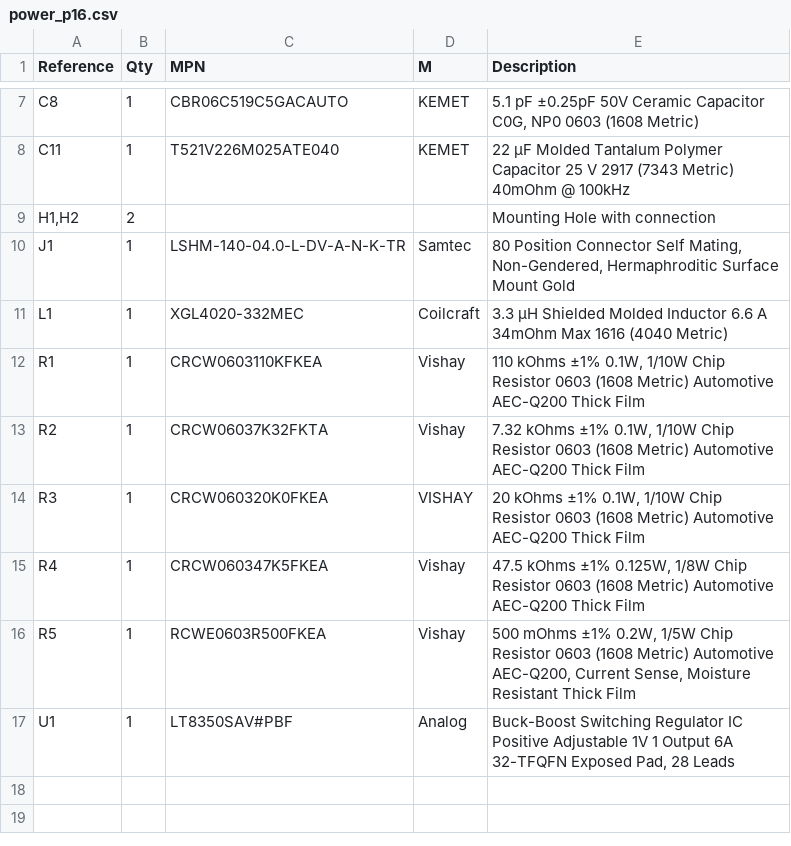
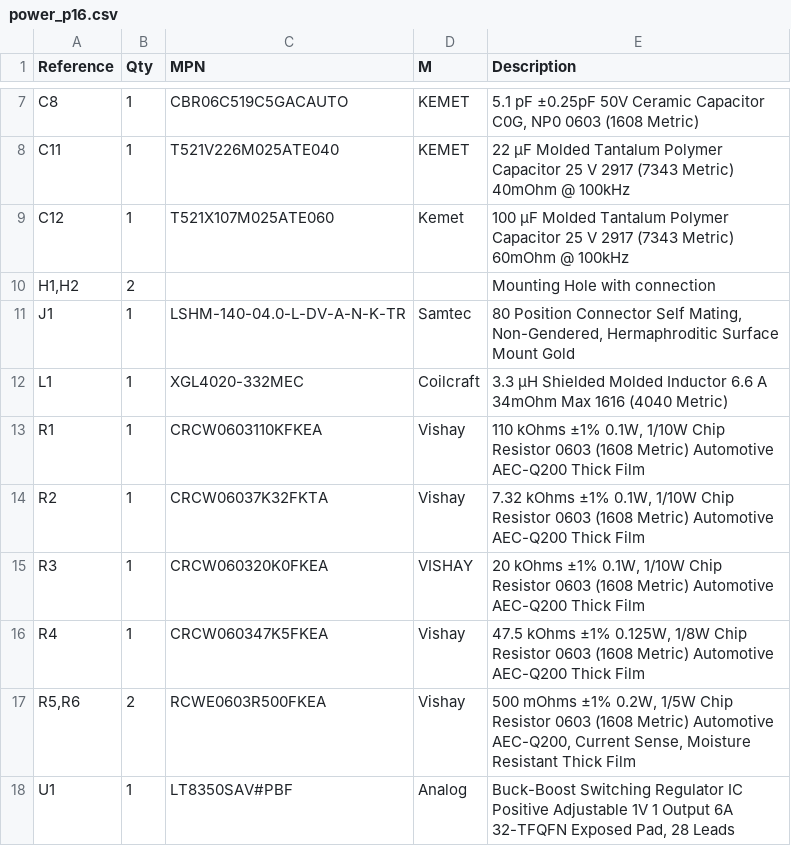
Before and after one commit to bcancinov/mdc-power-p16, a CSV file: power_p16.csv, drawn as a sheet; only a part is shown, gaps mark what is left out.

```diff
--- a/power_p16.csv
+++ b/power_p16.csv
@@ -8,2 +8,3 @@
 "C11","1","T521V226M025ATE040","KEMET","22 µF Molded Tantalum Polymer Capacitor 25 V 2917 (7343 Metric) 40mOhm @ 100kHz"
+"C12","1","T521X107M025ATE060","Kemet","100 µF Molded Tantalum Polymer Capacitor 25 V 2917 (7343 Metric) 60mOhm @ 100kHz"
 "H1,H2","2","","","Mounting Hole with connection"
@@ -15,3 +16,3 @@
 "R4","1","CRCW060347K5FKEA","Vishay","47.5 kOhms ±1% 0.125W, 1/8W Chip Resistor 0603 (1608 Metric) Automotive AEC-Q200 Thick Film"
-"R5","1","RCWE0603R500FKEA","Vishay","500 mOhms ±1% 0.2W, 1/5W Chip Resistor 0603 (1608 Metric) Automotive AEC-Q200, Current Sense, Moisture Resistant Thick Film"
+"R5,R6","2","RCWE0603R500FKEA","Vishay","500 mOhms ±1% 0.2W, 1/5W Chip Resistor 0603 (1608 Metric) Automotive AEC-Q200, Current Sense, Moisture Resistant Thick Film"
 "U1","1","LT8350SAV#PBF","Analog","Buck-Boost Switching Regulator IC Positive Adjustable 1V 1 Output 6A 32-TFQFN Exposed Pad, 28 Leads"
```
Also changed, not shown: 5 other files.
